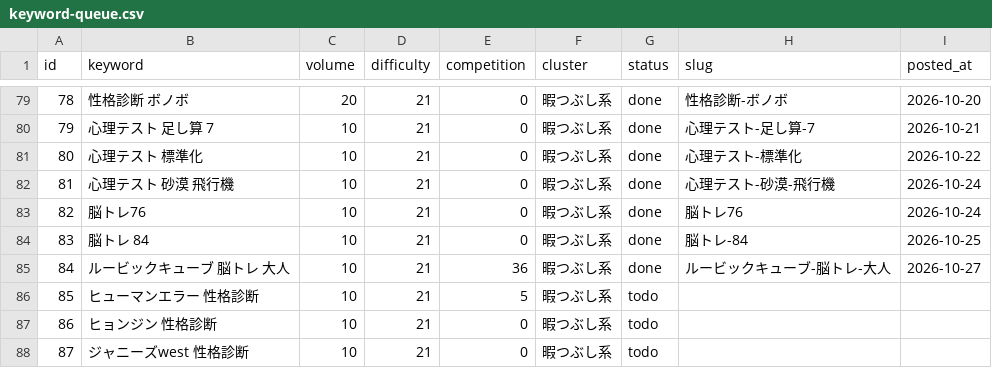
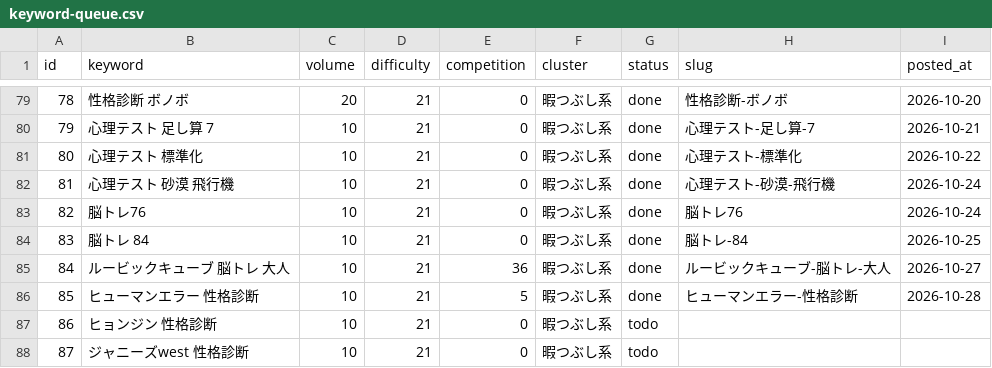
Before and after one commit to jadbac2310-eng/himaname, a CSV file: data/keyword-queue.csv, drawn as a sheet; only a part is shown, gaps mark what is left out.

```diff
--- a/data/keyword-queue.csv
+++ b/data/keyword-queue.csv
@@ -85,3 +85,3 @@ id,keyword,volume,difficulty,competition,cluster,status,slug,posted_at
 84,ルービックキューブ 脳トレ 大人,10,21,36,暇つぶし系,done,ルービックキューブ-脳トレ-大人,2026-10-27
-85,ヒューマンエラー 性格診断,10,21,5,暇つぶし系,todo,,
+85,ヒューマンエラー 性格診断,10,21,5,暇つぶし系,done,ヒューマンエラー-性格診断,2026-10-28
 86,ヒョンジン 性格診断,10,21,0,暇つぶし系,todo,,
```
Also changed, not shown: 4 other files.
